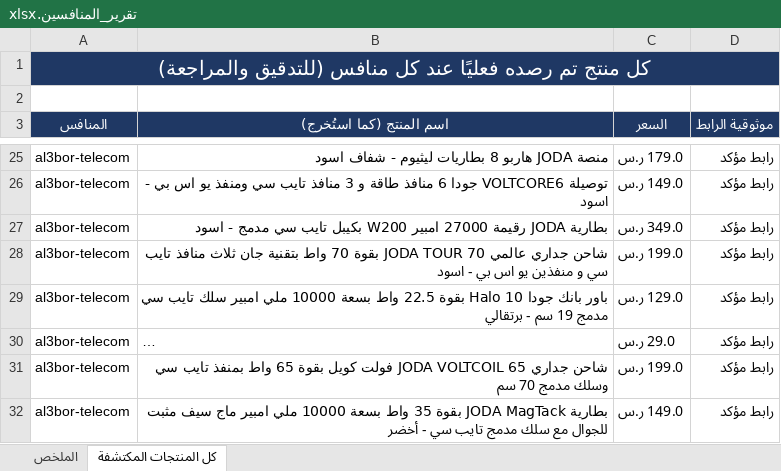
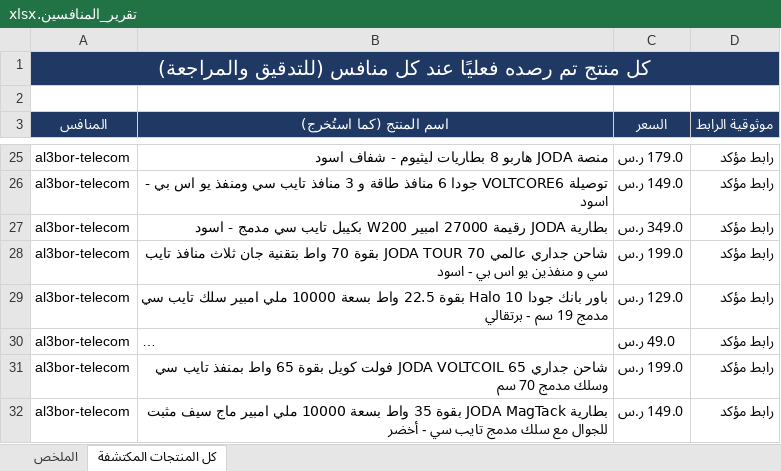
Before and after one commit to wael1997/techtime-market-data, an Excel workbook: data/تقرير_المنافسين.xlsx, sheet كل المنتجات المكتشفة, drawn as a sheet; only a part is shown, gaps mark what is left out; long unchanged cells end in …; values as stored, in another font and other column widths than the file's, no borders; the diff covers the shown part only; the diff names each change by its address in the sheet, - before the commit and + after, or states it on an @@ line.

```diff
--- a/data/تقرير_المنافسين.xlsx (sheet كل المنتجات المكتشفة)
+++ b/data/تقرير_المنافسين.xlsx (sheet كل المنتجات المكتشفة)
-C30 (السعر): 29.0 ر.س
+C30 (السعر): 49.0 ر.س
```
Also changed, not shown: 1 added row, 46 removed rows and 28 edited cells elsewhere in this sheet, sheet الملخص, 2 other files.
